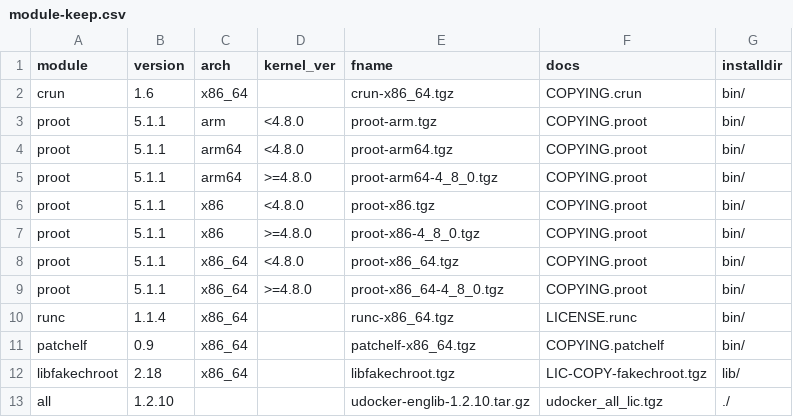
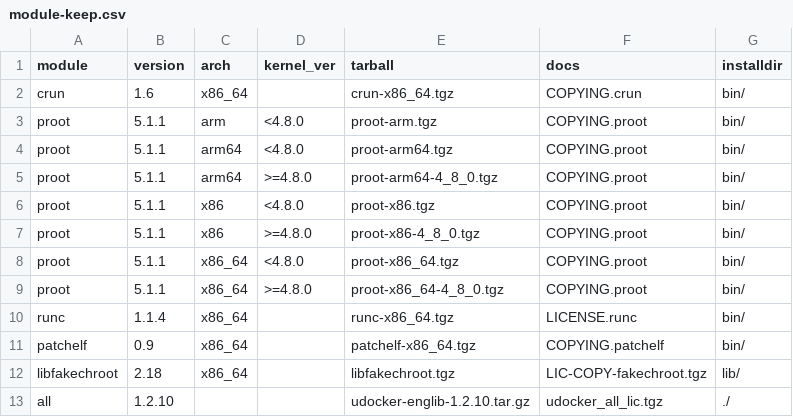
Before and after one commit to LIP-Computing/udocker_tools, a CSV file: data/module-keep.csv, drawn as a sheet.

Commit message:
change key to tarball

```diff
--- a/data/module-keep.csv
+++ b/data/module-keep.csv
@@ -1,2 +1,2 @@
-module,version,arch,kernel_ver,fname,docs,installdir
+module,version,arch,kernel_ver,tarball,docs,installdir
 crun,1.6,x86_64,,crun-x86_64.tgz,COPYING.crun,bin/
```
Also changed, not shown: 1 other file.
